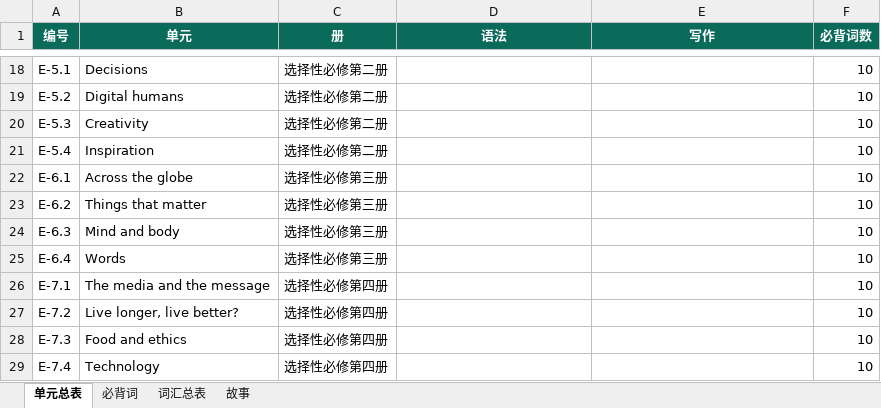
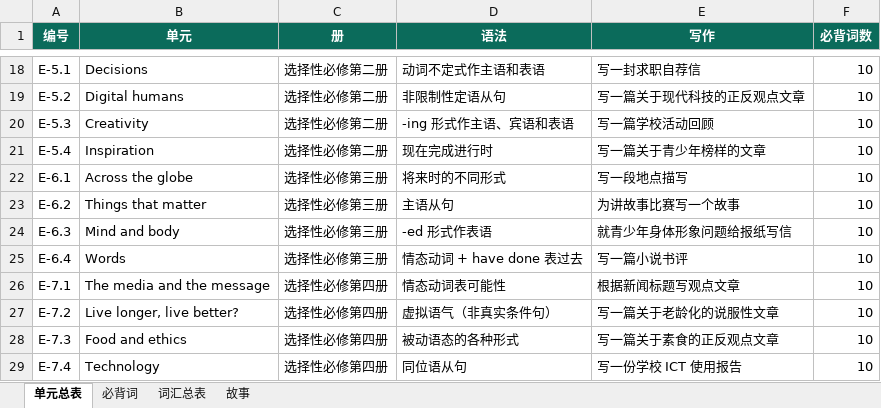
Before and after one commit to mojozhang/shanghai-secondary-knowledge-points, an Excel workbook: 高中/英语/输出/上海高中英语-考点词汇清单.xlsx, sheet 单元总表, drawn as a sheet; only a part is shown, gaps mark what is left out; values as stored, in another font and other column widths than the file's, no borders; the diff covers the shown part only; the diff names each change by its address in the sheet, - before the commit and + after, or states it on an @@ line.

Commit message:
发布高中英语 v1.2：README 下载链接、发布状态与目录树
- v1.2 Release 上传 5 个文件（手册 PDF/HTML/Word/Excel + 词汇默写本）
- 根 README 新增「高中 · 英语」下载表，计划表改为已发布
- 修复 Excel「单元总表」语法/写作列为空；手册目录改单栏一页

```diff
--- a/高中/英语/输出/上海高中英语-考点词汇清单.xlsx (sheet 单元总表)
+++ b/高中/英语/输出/上海高中英语-考点词汇清单.xlsx (sheet 单元总表)
-D18 (语法): (empty)
+D18 (语法): 动词不定式作主语和表语
-E18 (写作): (empty)
+E18 (写作): 写一封求职自荐信
-D19 (语法): (empty)
+D19 (语法): 非限制性定语从句
-E19 (写作): (empty)
+E19 (写作): 写一篇关于现代科技的正反观点文章
-D20 (语法): (empty)
+D20 (语法): -ing 形式作主语、宾语和表语
-E20 (写作): (empty)
+E20 (写作): 写一篇学校活动回顾
-D21 (语法): (empty)
+D21 (语法): 现在完成进行时
-E21 (写作): (empty)
+E21 (写作): 写一篇关于青少年榜样的文章
-D22 (语法): (empty)
+D22 (语法): 将来时的不同形式
-E22 (写作): (empty)
+E22 (写作): 写一段地点描写
-D23 (语法): (empty)
+D23 (语法): 主语从句
-E23 (写作): (empty)
+E23 (写作): 为讲故事比赛写一个故事
-D24 (语法): (empty)
+D24 (语法): -ed 形式作表语
-E24 (写作): (empty)
+E24 (写作): 就青少年身体形象问题给报纸写信
-D25 (语法): (empty)
+D25 (语法): 情态动词 + have done 表过去
-E25 (写作): (empty)
+E25 (写作): 写一篇小说书评
-D26 (语法): (empty)
+D26 (语法): 情态动词表可能性
-E26 (写作): (empty)
+E26 (写作): 根据新闻标题写观点文章
-D27 (语法): (empty)
+D27 (语法): 虚拟语气（非真实条件句）
-E27 (写作): (empty)
+E27 (写作): 写一篇关于老龄化的说服性文章
-D28 (语法): (empty)
+D28 (语法): 被动语态的各种形式
-E28 (写作): (empty)
+E28 (写作): 写一篇关于素食的正反观点文章
-D29 (语法): (empty)
+D29 (语法): 同位语从句
-E29 (写作): (empty)
+E29 (写作): 写一份学校 ICT 使用报告
```
Also changed, not shown: 32 edited cells elsewhere in this sheet, 8 other files.
